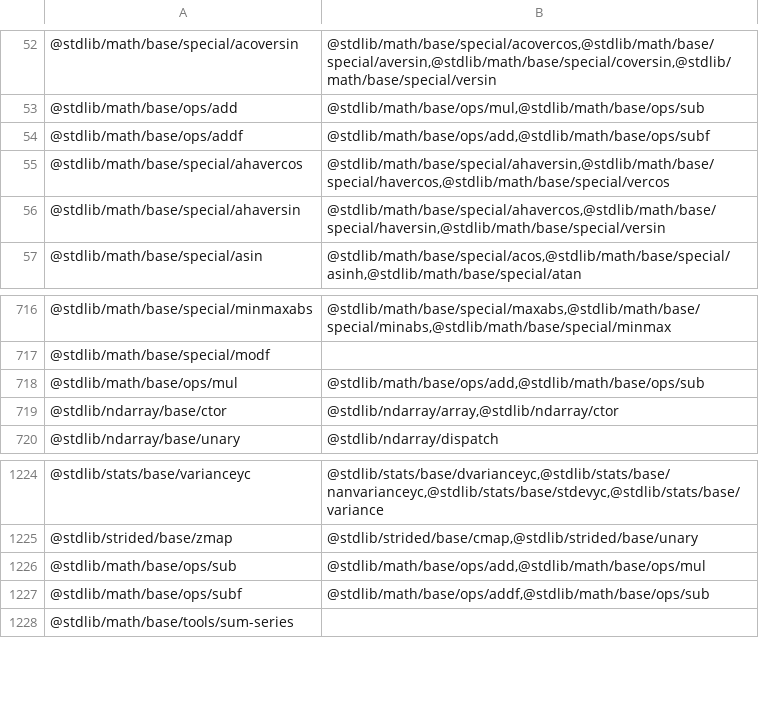
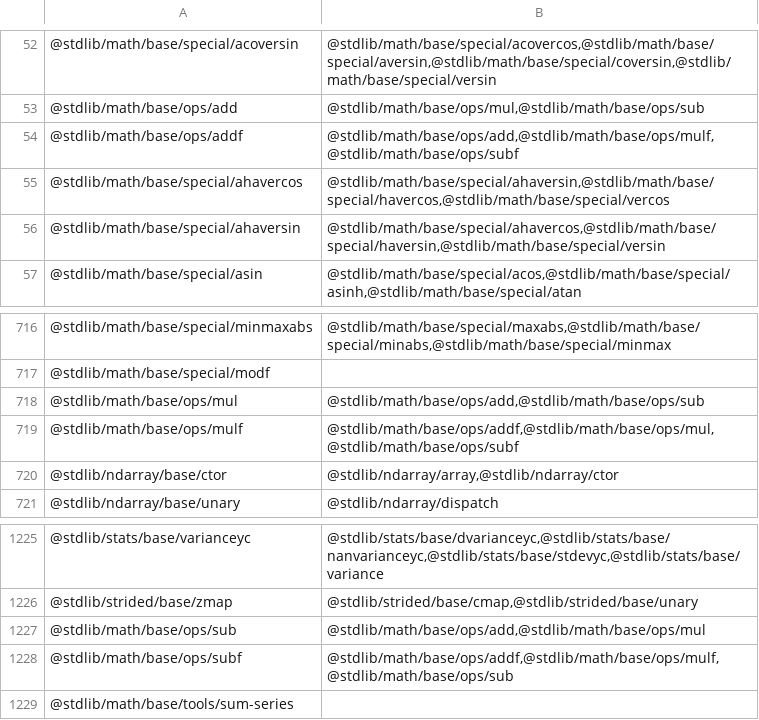
Before and after one commit to stdlib-js/namespace-pkg2related, a CSV file: data/data.csv, drawn as a sheet; only a part is shown, gaps mark what is left out.

```diff
--- a/data/data.csv
+++ b/data/data.csv
@@ -53,3 +53,3 @@
 "@stdlib/math/base/ops/add","@stdlib/math/base/ops/mul,@stdlib/math/base/ops/sub"
-"@stdlib/math/base/ops/addf","@stdlib/math/base/ops/add,@stdlib/math/base/ops/subf"
+"@stdlib/math/base/ops/addf","@stdlib/math/base/ops/add,@stdlib/math/base/ops/mulf,@stdlib/math/base/ops/subf"
 "@stdlib/math/base/special/ahavercos","@stdlib/math/base/special/ahaversin,@stdlib/math/base/special/havercos,@stdlib/math/base/special/vercos"
@@ -718,2 +718,3 @@
 "@stdlib/math/base/ops/mul","@stdlib/math/base/ops/add,@stdlib/math/base/ops/sub"
+"@stdlib/math/base/ops/mulf","@stdlib/math/base/ops/addf,@stdlib/math/base/ops/mul,@stdlib/math/base/ops/subf"
 "@stdlib/ndarray/base/ctor","@stdlib/ndarray/array,@stdlib/ndarray/ctor"
@@ -1226,3 +1227,3 @@
 "@stdlib/math/base/ops/sub","@stdlib/math/base/ops/add,@stdlib/math/base/ops/mul"
-"@stdlib/math/base/ops/subf","@stdlib/math/base/ops/addf,@stdlib/math/base/ops/sub"
+"@stdlib/math/base/ops/subf","@stdlib/math/base/ops/addf,@stdlib/math/base/ops/mulf,@stdlib/math/base/ops/sub"
 "@stdlib/math/base/tools/sum-series",""
```
Also changed, not shown: 1 other file.
